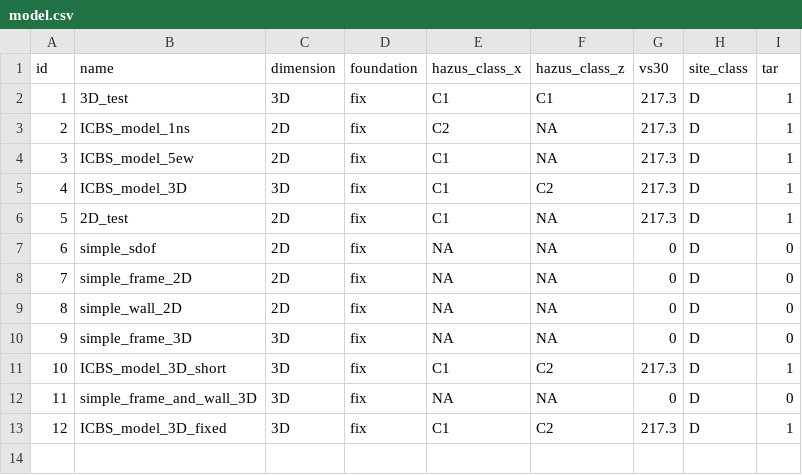
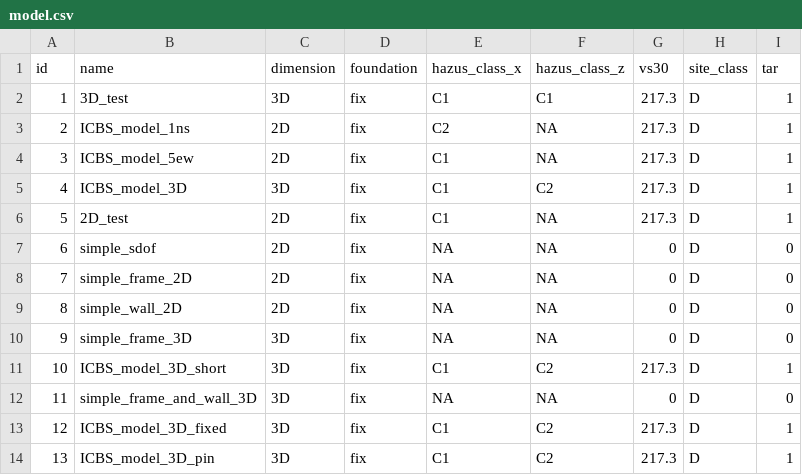
Before and after one commit to dustin-cook/Opensees, a CSV file: inputs/model.csv, drawn as a sheet; the diff names each change by its address in the sheet, - before the commit and + after, or states it on an @@ line.

Commit message:
adds new pile ICSB model

```diff
--- a/inputs/model.csv
+++ b/inputs/model.csv
+row 14: 13 | ICBS_model_3D_pin | 3D | fix | C1 | C2 | 217.3 | D | 1
```
Also changed, not shown: 4 other files.
